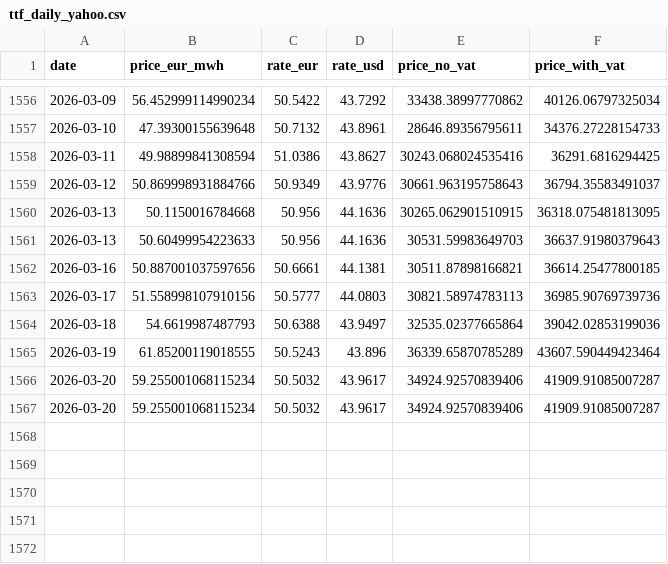
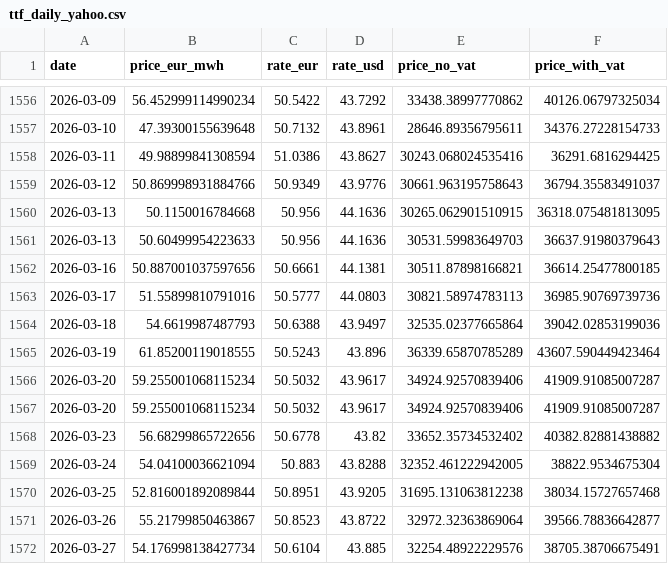
Before and after one commit to atsokol/energy-data-ua-eu, a CSV file: data/data_raw/ttf_daily_yahoo.csv, drawn as a sheet; only a part is shown, gaps mark what is left out.

```diff
--- a/data/data_raw/ttf_daily_yahoo.csv
+++ b/data/data_raw/ttf_daily_yahoo.csv
@@ -1562,3 +1562,3 @@ date,price_eur_mwh,rate_eur,rate_usd,price_no_vat,price_with_vat
 2026-03-16,50.887001037597656,50.6661,44.1381,30511.87898166821,36614.25477800185
-2026-03-17,51.558998107910156,50.5777,44.0803,30821.58974783113,36985.90769739736
+2026-03-17,51.55899810791016,50.5777,44.0803,30821.58974783113,36985.90769739736
 2026-03-18,54.6619987487793,50.6388,43.9497,32535.02377665864,39042.02853199036
@@ -1567 +1567,6 @@ date,price_eur_mwh,rate_eur,rate_usd,price_no_vat,price_with_vat
 2026-03-20,59.255001068115234,50.5032,43.9617,34924.92570839406,41909.91085007287
+2026-03-23,56.68299865722656,50.6778,43.82,33652.35734532402,40382.82881438882
+2026-03-24,54.04100036621094,50.883,43.8288,32352.461222942005,38822.9534675304
+2026-03-25,52.816001892089844,50.8951,43.9205,31695.131063812238,38034.15727657468
+2026-03-26,55.21799850463867,50.8523,43.8722,32972.32363869064,39566.78836642877
+2026-03-27,54.176998138427734,50.6104,43.885,32254.48922229576,38705.38706675491
```
Also changed, not shown: data/data_output/DAM weighted price UA.csv, data/data_output/capture_factors_monthly.csv, 9 other files.
